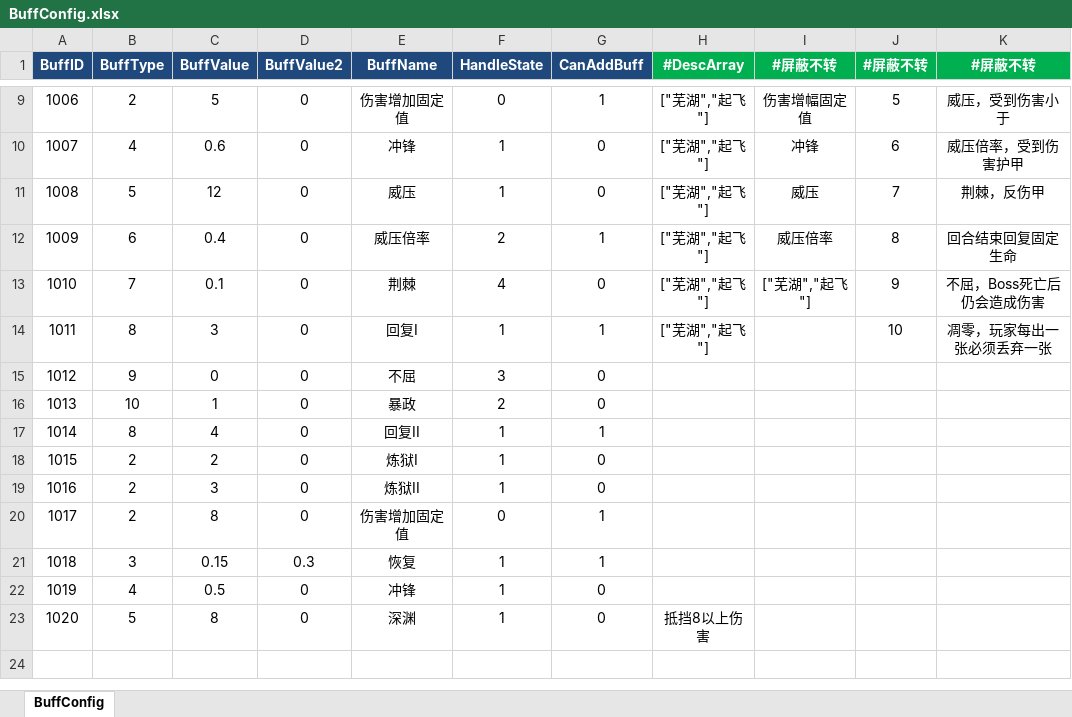
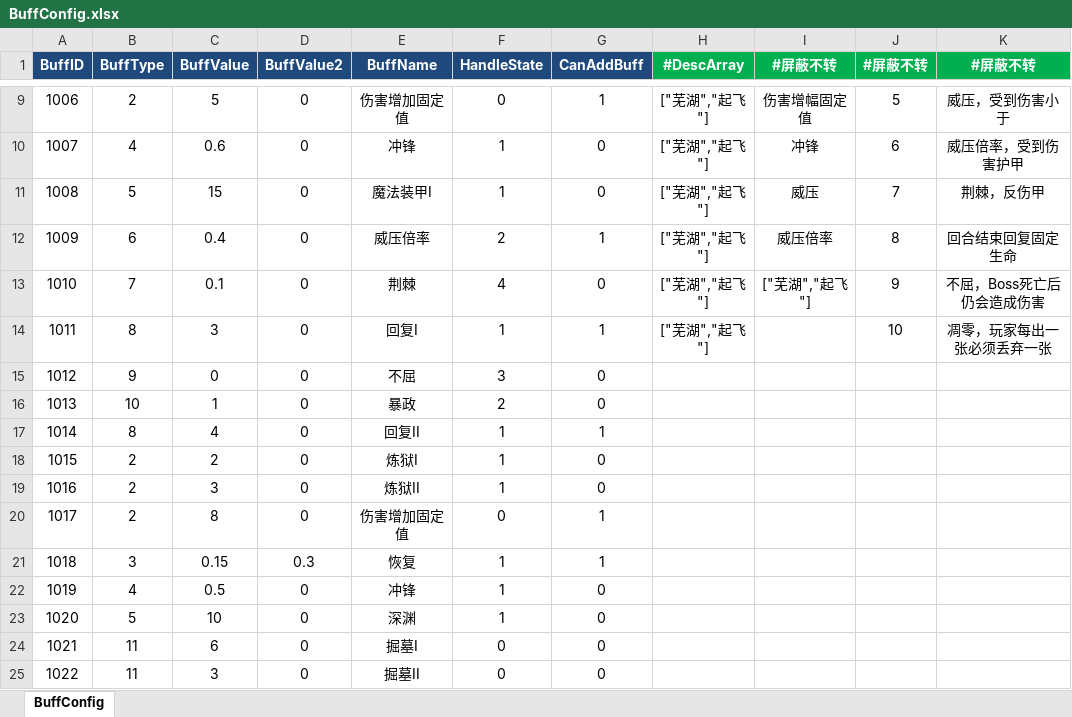
Before and after one commit to Game-Challenge/REGICIDE, an Excel workbook: Produce/xls/BuffConfig.xlsx, sheet BuffConfig, drawn as a sheet; only a part is shown, gaps mark what is left out; values as stored, in another font and other column widths than the file's, no borders; the diff names each change by its address in the sheet, - before the commit and + after, or states it on an @@ line.

```diff
--- a/Produce/xls/BuffConfig.xlsx (sheet BuffConfig)
+++ b/Produce/xls/BuffConfig.xlsx (sheet BuffConfig)
-C11 (BuffValue): 12
+C11 (BuffValue): 15
-E11 (BuffName): 威压
+E11 (BuffName): 魔法装甲I
-C23 (BuffValue): 8
+C23 (BuffValue): 10
-H23 (#DescArray): 抵挡8以上伤害
+H23 (#DescArray): (empty)
+row 24: 1021 | 11 | 6 | 0 | 掘墓I | 0 | 0
+row 25: 1022 | 11 | 3 | 0 | 掘墓II | 0 | 0
```
Also changed, not shown: Produce/xls/FeatureConfig.xlsx, Produce/xls/PlayerBuffConfig.xlsx, 10 other files.
